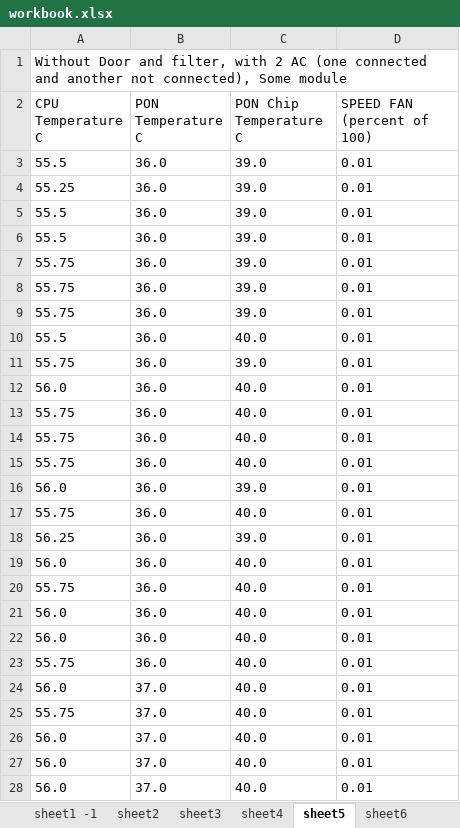
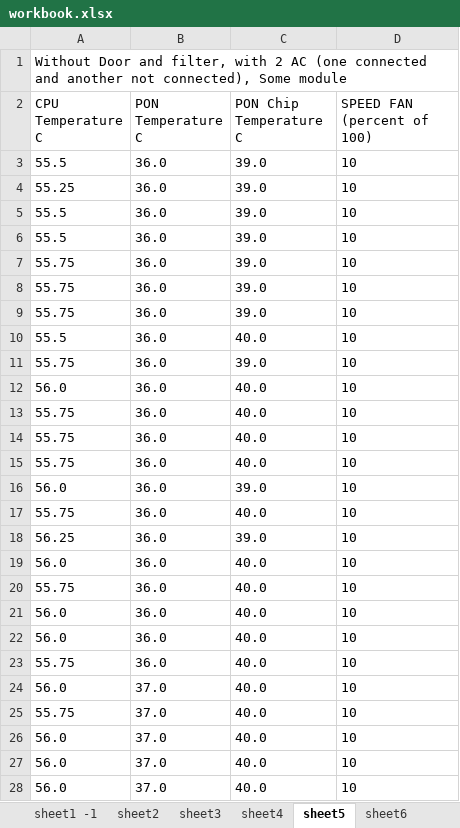
Before and after one commit to ZeinabMar/Non_Functional_Test, an Excel workbook: temperature_of_components_in_olt/workbook.xlsx, sheet sheet5, drawn as a sheet; only a part is shown; values as stored, in another font and other column widths than the file's, no borders; the diff covers the shown part only; the diff names each change by its address in the sheet, - before the commit and + after, or states it on an @@ line.

```diff
--- a/temperature_of_components_in_olt/workbook.xlsx (sheet sheet5)
+++ b/temperature_of_components_in_olt/workbook.xlsx (sheet sheet5)
-D3:D28 (SPEED FAN (percent of 100)): 0.01
+D3:D28 (SPEED FAN (percent of 100)): 10
```
Also changed, not shown: 118 edited cells elsewhere in this sheet, sheet sheet12, sheet sheet9, sheet sheet8, sheet sheet10, sheet sheet11, sheet sheet1 -1, 2 more sheets, 1 other file.
